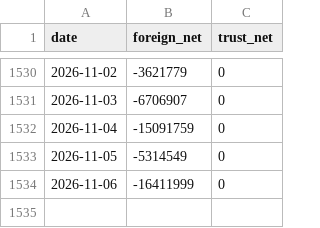
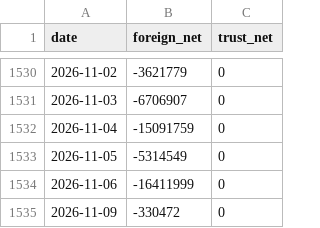
Before and after one commit to SimonNien2004/Stock00878, a CSV file: data/raw/inst.csv, drawn as a sheet; only a part is shown, gaps mark what is left out.

```diff
--- a/data/raw/inst.csv
+++ b/data/raw/inst.csv
@@ -1534 +1534,2 @@ date,foreign_net,trust_net
 2026-11-06,-16411999,0
+2026-11-09,-330472,0
```
Also changed, not shown: data/predictions.csv, data/raw/price.csv, 6 other files.
